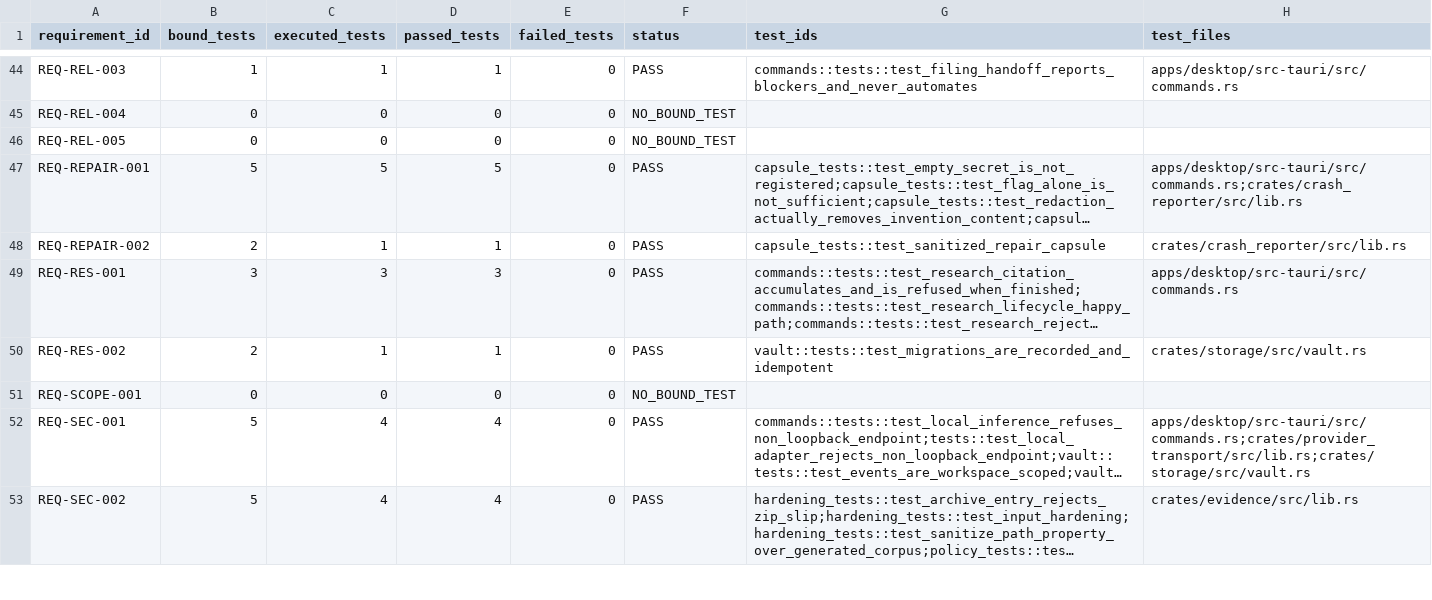
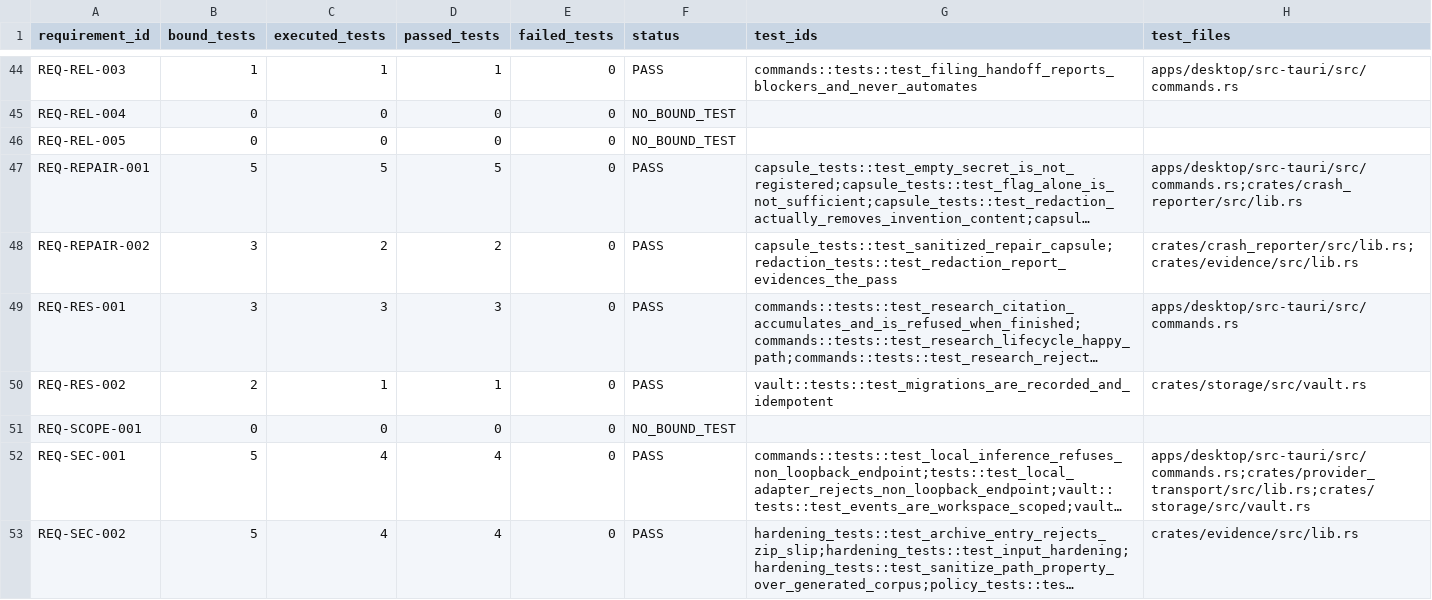
Before and after one commit to dominator509/linchpin-graphlock, a CSV file: .agent/verification/REQUIREMENT_TRACEABILITY.csv, drawn as a sheet; only a part is shown, gaps mark what is left out; long unchanged cells end in …; the diff names each change by its address in the sheet, - before the commit and + after, or states it on an @@ line.

Commit message:
fix(DOD-041): replace assumption-based applicability with per-ID evidence probes
The applicability matrix claimed "measured repository probes" but 423 of 484
IDs were emitted by blanket branches: 357 through a single "requires per-case
evaluation" note, the rest through pack-level constant strings. DOD-041 bans
deciding applicability by assumption -- "the applicability matrix is invalid
and final accounting fails."

scripts/build-applicability.py now carries per-ID probe tables covering
GEN-001..122, E2E-001..020 and SUP-001..015. Each entry names either the real
harness entry point that executes the case, or the measured product surface
whose absence makes it inapplicable.

Two overstatements corrected:

1. The Blockchain pack (202 IDs) was activated only because the bare token
   "blockchain" matched an FTS test-search string at crates/storage/src/lib.rs:201
   (a negative assertion). The pattern is now chain-specific and all 202 IDs --
   smart-contract analysis, transaction monitoring, consensus runtime --
   correctly deactivate for a patent tool with no chain.

2. harness_cmd() now rejects entry points that cannot execute a case.
   scripts/live-fire.sh exits 2 (delegates to scripts/run-live-fire-real.sh,
   absent until EP-007) and scripts/harness-run-stage.sh always exits 3.
   GEN-024, GEN-045, GEN-088 and E2E-003 were mis-credited to those stubs.

Result: 53 APPLICABLE / 431 NOT_APPLICABLE, zero unresolved. --check now fails
on any EVALUATE/UNRESOLVED row or on either blanket note. Mutation-proven:
flipping GEN-001 to EVALUATE/UNRESOLVED fails the check naming GEN-001;
injecting a PHI signal flips all 125 HIPAA IDs to APPLICABLE (53 -> 178).

Change invalidation: gate-script class changed, so epoch f4a42e92 and 4 stages
reran green (V-000, V-005, V-008, V-009).

```diff
--- a/.agent/verification/REQUIREMENT_TRACEABILITY.csv
+++ b/.agent/verification/REQUIREMENT_TRACEABILITY.csv
-B48 (bound_tests): 2
+B48 (bound_tests): 3
-C48 (executed_tests): 1
+C48 (executed_tests): 2
-D48 (passed_tests): 1
+D48 (passed_tests): 2
-G48 (test_ids): capsule_tests::test_sanitized_repair_capsule
+G48 (test_ids): capsule_tests::test_sanitized_repair_capsule;redaction_tests::test_redaction_report_evidences_the_pass
-H48 (test_files): crates/crash_reporter/src/lib.rs
+H48 (test_files): crates/crash_reporter/src/lib.rs;crates/evidence/src/lib.rs
```
Also changed, not shown: 11 other files.
